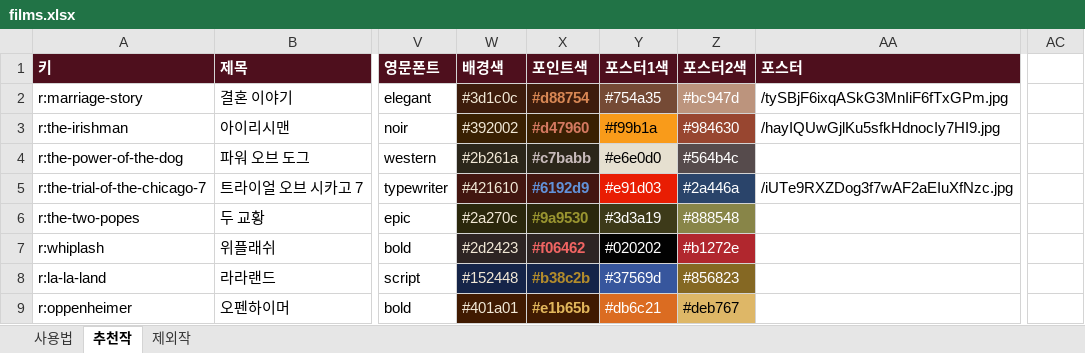
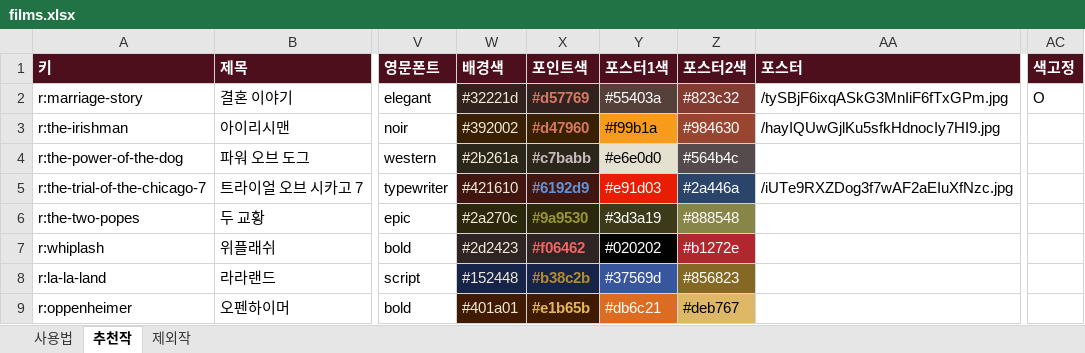
Before and after one commit to kdw123487-arch/MYMOVIESTAR, an Excel workbook: data/films.xlsx, sheet 추천작, drawn as a sheet; only a part is shown, gaps mark what is left out; values as stored, in another font and other column widths than the file's, no borders; the diff names each change by its address in the sheet, - before the commit and + after, or states it on an @@ line.

```diff
--- a/data/films.xlsx (sheet 추천작)
+++ b/data/films.xlsx (sheet 추천작)
-AC1: (empty)
+AC1: 색고정
-AC1 fill: none
+AC1 fill: #4E0F1D
-W2 (배경색): #3d1c0c
+W2 (배경색): #32221d
-X2 (포인트색): #d88754
+X2 (포인트색): #d57769
-Y2 (포스터1색): #754a35
+Y2 (포스터1색): #55403a
-Y2 fill: #754A35
+Y2 fill: #55403A
-Z2 (포스터2색): #bc947d
+Z2 (포스터2색): #823c32
-Z2 fill: #BC947D
+Z2 fill: #823C32
-AC2 (색고정): (empty)
+AC2 (색고정): O
```
Also changed, not shown: sheet 사용법, 2 other files.
